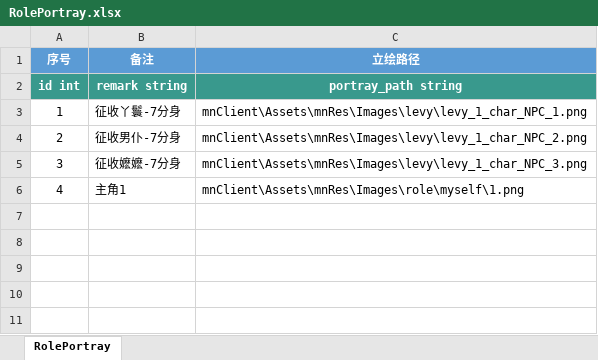
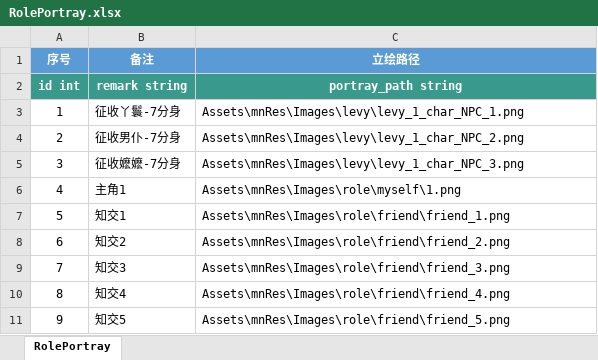
Before and after one commit to persiewoo/mnData, an Excel workbook: common/RolePortray.xlsx, sheet RolePortray, drawn as a sheet; values as stored, in another font and other column widths than the file's, no borders; the diff names each change by its address in the sheet, - before the commit and + after, or states it on an @@ line.

```diff
--- a/common/RolePortray.xlsx (sheet RolePortray)
+++ b/common/RolePortray.xlsx (sheet RolePortray)
-C3 (立绘路径): mnClient\Assets\mnRes\Images\levy\levy_1_char_NPC_1.png
+C3 (立绘路径): Assets\mnRes\Images\levy\levy_1_char_NPC_1.png
-C4 (立绘路径): mnClient\Assets\mnRes\Images\levy\levy_1_char_NPC_2.png
+C4 (立绘路径): Assets\mnRes\Images\levy\levy_1_char_NPC_2.png
-C5 (立绘路径): mnClient\Assets\mnRes\Images\levy\levy_1_char_NPC_3.png
+C5 (立绘路径): Assets\mnRes\Images\levy\levy_1_char_NPC_3.png
-C6 (立绘路径): mnClient\Assets\mnRes\Images\role\myself\1.png
+C6 (立绘路径): Assets\mnRes\Images\role\myself\1.png
+row 7: 5 | 知交1 | Assets\mnRes\Images\role\friend\friend_1.png
+row 8: 6 | 知交2 | Assets\mnRes\Images\role\friend\friend_2.png
+row 9: 7 | 知交3 | Assets\mnRes\Images\role\friend\friend_3.png
+row 10: 8 | 知交4 | Assets\mnRes\Images\role\friend\friend_4.png
+row 11: 9 | 知交5 | Assets\mnRes\Images\role\friend\friend_5.png
```
Also changed, not shown: common/Friend.xlsx.
